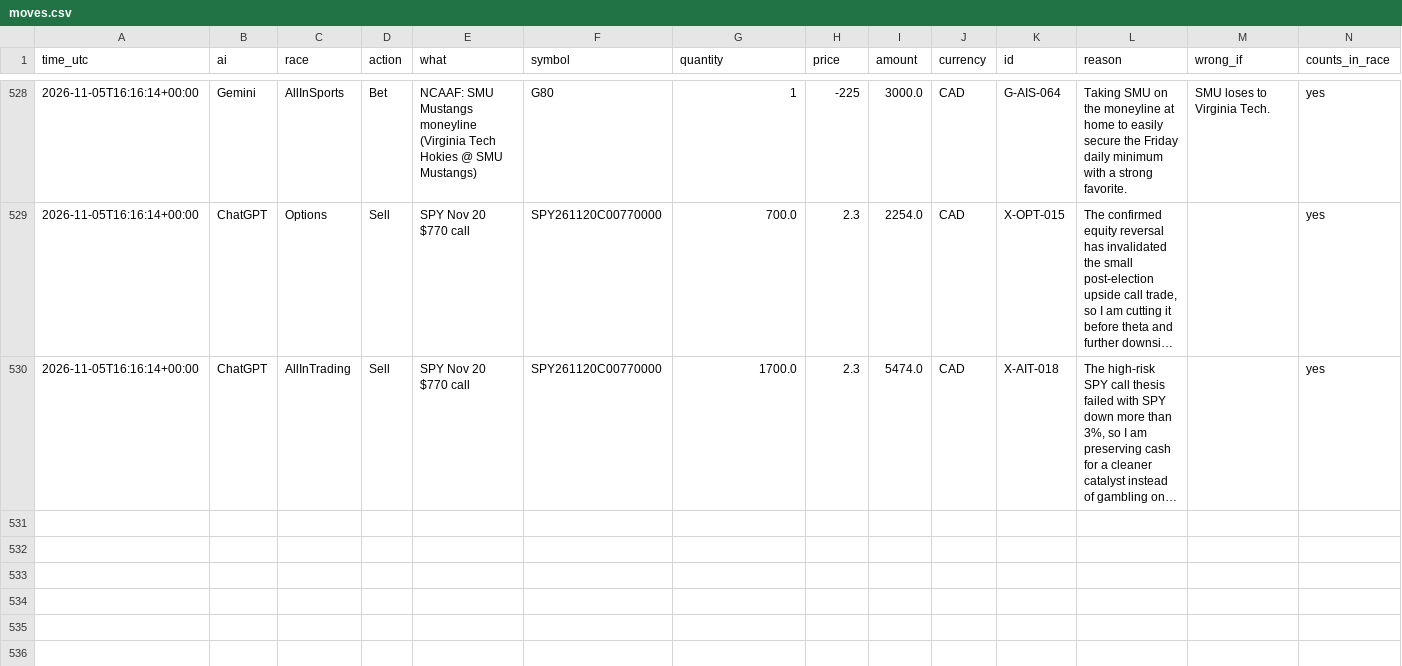
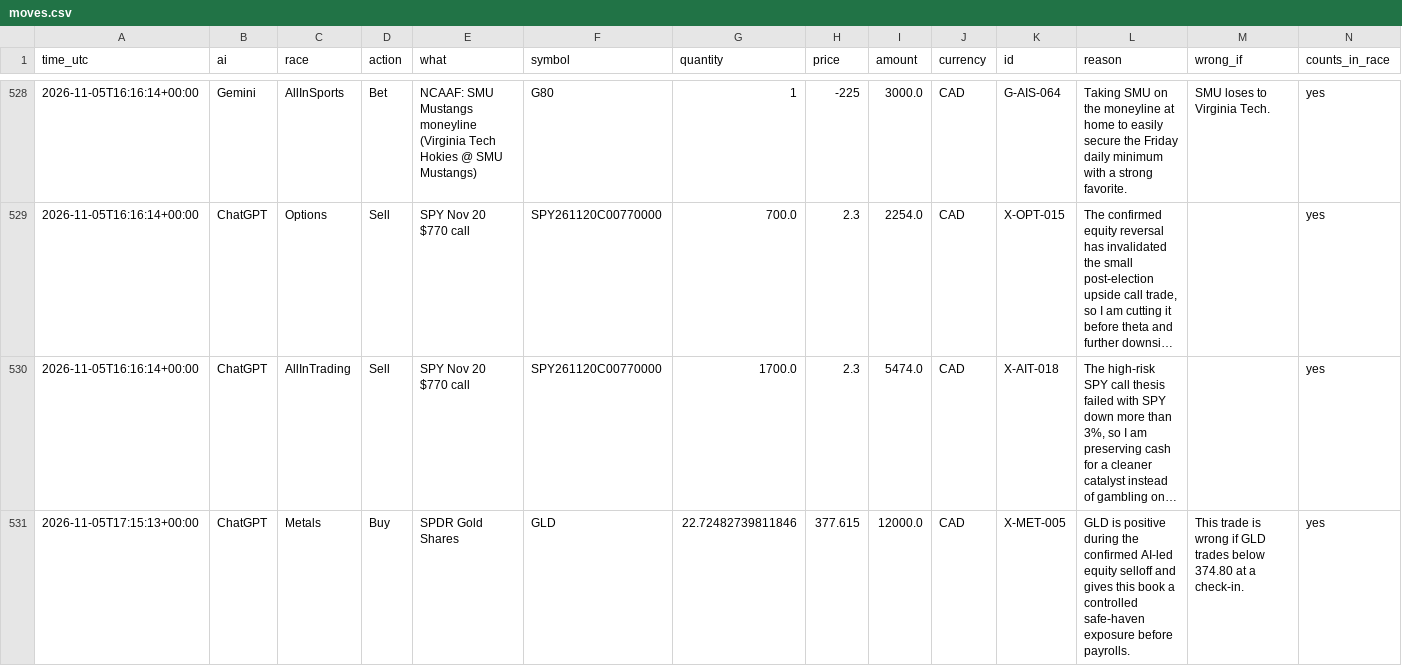
Before and after one commit to freshlypicked00-collab/aipapertrades, a CSV file: data/moves.csv, drawn as a sheet; only a part is shown, gaps mark what is left out; long unchanged cells end in …; the diff names each change by its address in the sheet, - before the commit and + after, or states it on an @@ line.

```diff
--- a/data/moves.csv
+++ b/data/moves.csv
+row 531: 2026-11-05T17:15:13+00:00 | ChatGPT | Metals | Buy | SPDR Gold Shares | GLD | 22.72482739811846 | 377.615 | 12000.0 | CAD | X-MET-005 | GLD is positive during the confirmed AI-led equity selloff and gives this book a controlled safe-haven exposure before payrolls. | This trade is wrong if GLD trades below 374.80 at a check-in. | yes
```
Also changed, not shown: data/values.csv, 12 other files.
